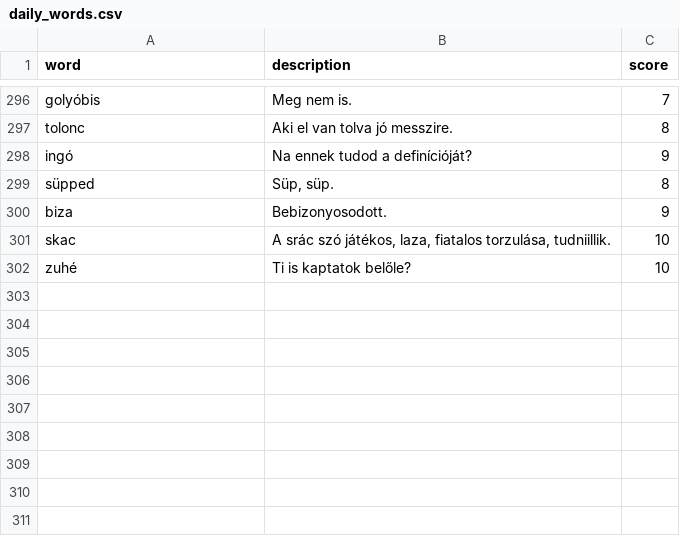
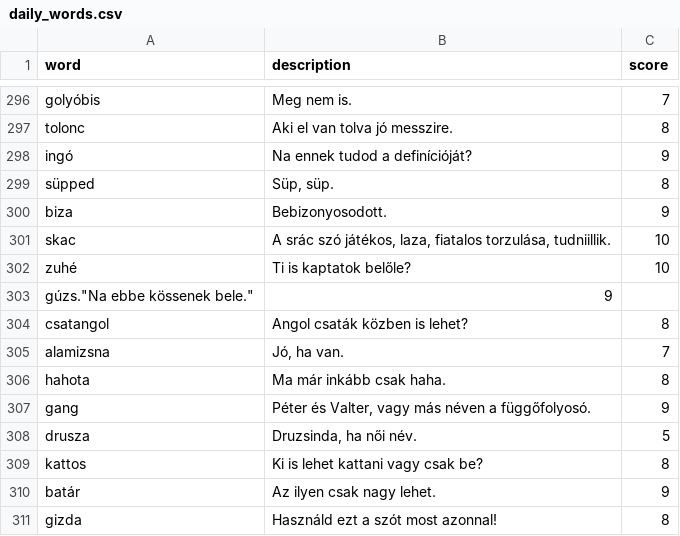
Before and after one commit to joszo-wordle/joszo, a CSV file: data/daily_words.csv, drawn as a sheet; only a part is shown, gaps mark what is left out.

Commit message:
Update words

```diff
--- a/data/daily_words.csv
+++ b/data/daily_words.csv
@@ -302 +302,10 @@ skac,"A srác szó játékos, laza, fiatalos torzulása, tudniillik.",10
 zuhé,Ti is kaptatok belőle?,10
+gúzs."Na ebbe kössenek bele.",9
+csatangol,"Angol csaták közben is lehet?",8
+alamizsna,"Jó, ha van.",7
+hahota,"Ma már inkább csak haha.",8
+gang,"Péter és Valter, vagy más néven a függőfolyosó.",9
+drusza,"Druzsinda, ha női név.",5
+kattos,"Ki is lehet kattani vagy csak be?",8
+batár,"Az ilyen csak nagy lehet.",9
+gizda,"Használd ezt a szót most azonnal!",8
```
